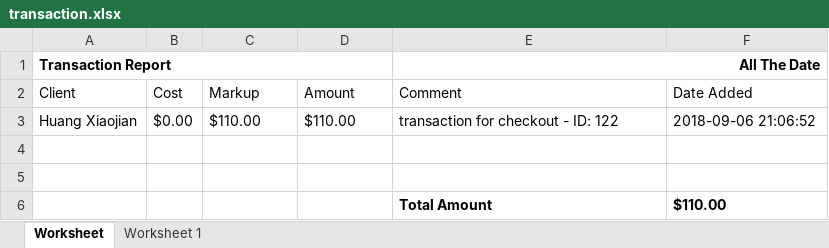
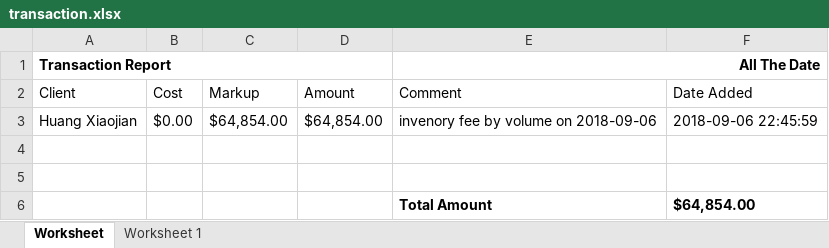
Before and after one commit to que2018/c3, an Excel workbook: admin/assets/file/export/transaction.xlsx, sheet Worksheet, drawn as a sheet; values as stored, in another font and other column widths than the file's, no borders; the diff names each change by its address in the sheet, - before the commit and + after, or states it on an @@ line.

```diff
--- a/admin/assets/file/export/transaction.xlsx (sheet Worksheet)
+++ b/admin/assets/file/export/transaction.xlsx (sheet Worksheet)
-C3 (Markup): $110.00
+C3 (Markup): $64,854.00
-D3 (Amount): $110.00
+D3 (Amount): $64,854.00
-E3 (Comment): transaction for checkout - ID: 122
+E3 (Comment): invenory fee by volume on 2018-09-06
-F3 (Date Added): 2018-09-06 21:06:52
+F3 (Date Added): 2018-09-06 22:45:59
-F6 (Date Added): $110.00
+F6 (Date Added): $64,854.00
```
Also changed, not shown: admin/assets/file/export/inventory.xlsx, admin/assets/file/export/product.xlsx, 2 other files.
